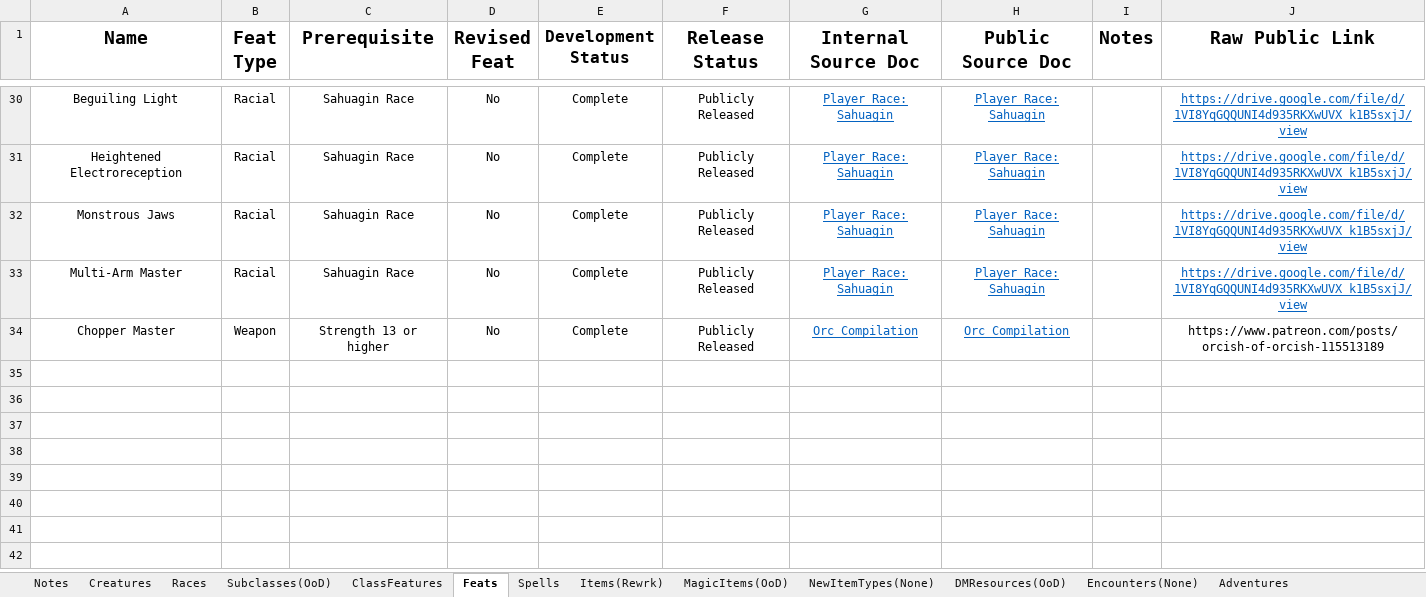
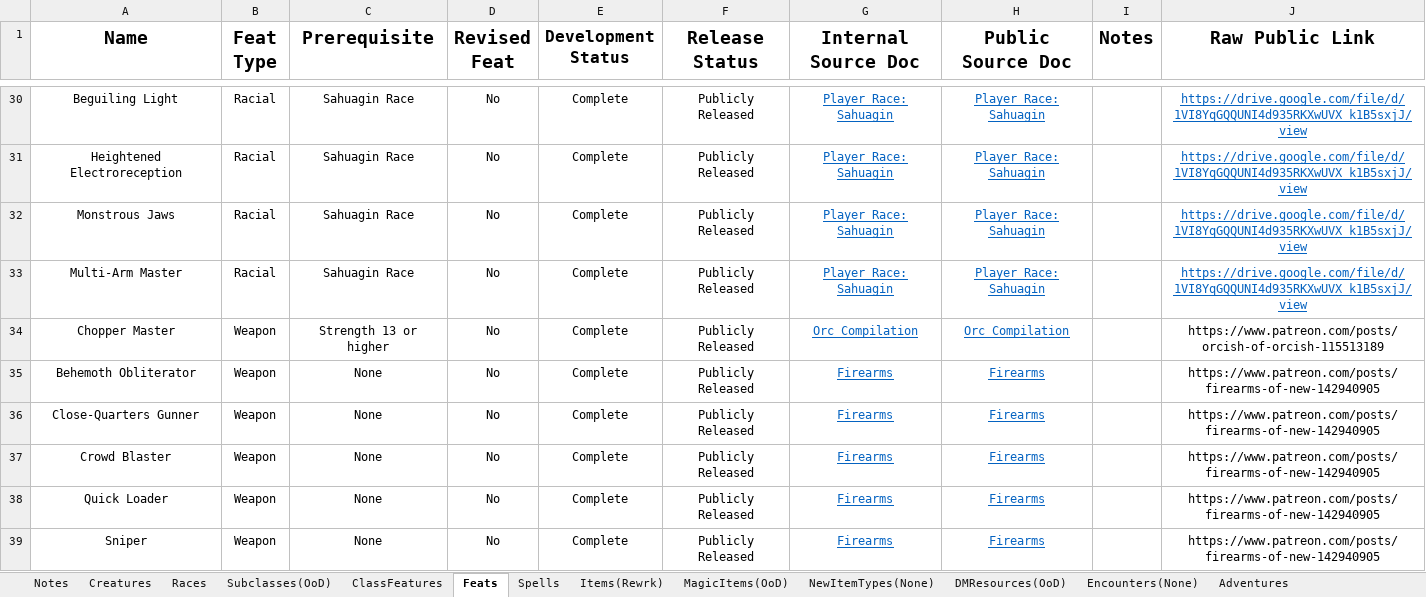
Before and after one commit to HankSnouwaert/DnD-Homebrew, an Excel workbook: ContentList.xlsm, sheet Feats, drawn as a sheet; only a part is shown, gaps mark what is left out; values as stored, in another font and other column widths than the file's, no borders; conditional formats not drawn; the diff names each change by its address in the sheet, - before the commit and + after, or states it on an @@ line.

```diff
--- a/ContentList.xlsm (sheet Feats)
+++ b/ContentList.xlsm (sheet Feats)
+row 35: Behemoth Obliterator | Weapon | None | No | Complete | Publicly Released | Firearms | Firearms |  | https://www.patreon.com/posts/firearms-of-new-142940905
+row 36: Close-Quarters Gunner | Weapon | None | No | Complete | Publicly Released | Firearms | Firearms |  | https://www.patreon.com/posts/firearms-of-new-142940905
+row 37: Crowd Blaster | Weapon | None | No | Complete | Publicly Released | Firearms | Firearms |  | https://www.patreon.com/posts/firearms-of-new-142940905
+row 38: Quick Loader | Weapon | None | No | Complete | Publicly Released | Firearms | Firearms |  | https://www.patreon.com/posts/firearms-of-new-142940905
+row 39: Sniper | Weapon | None | No | Complete | Publicly Released | Firearms | Firearms |  | https://www.patreon.com/posts/firearms-of-new-142940905
```
Also changed, not shown: sheet Creatures, sheet NewItemTypes(None), sheet Spells, sheet Items(Rewrk), ContentBudget.xlsx, Individual Treasure Averages.xlsx.
